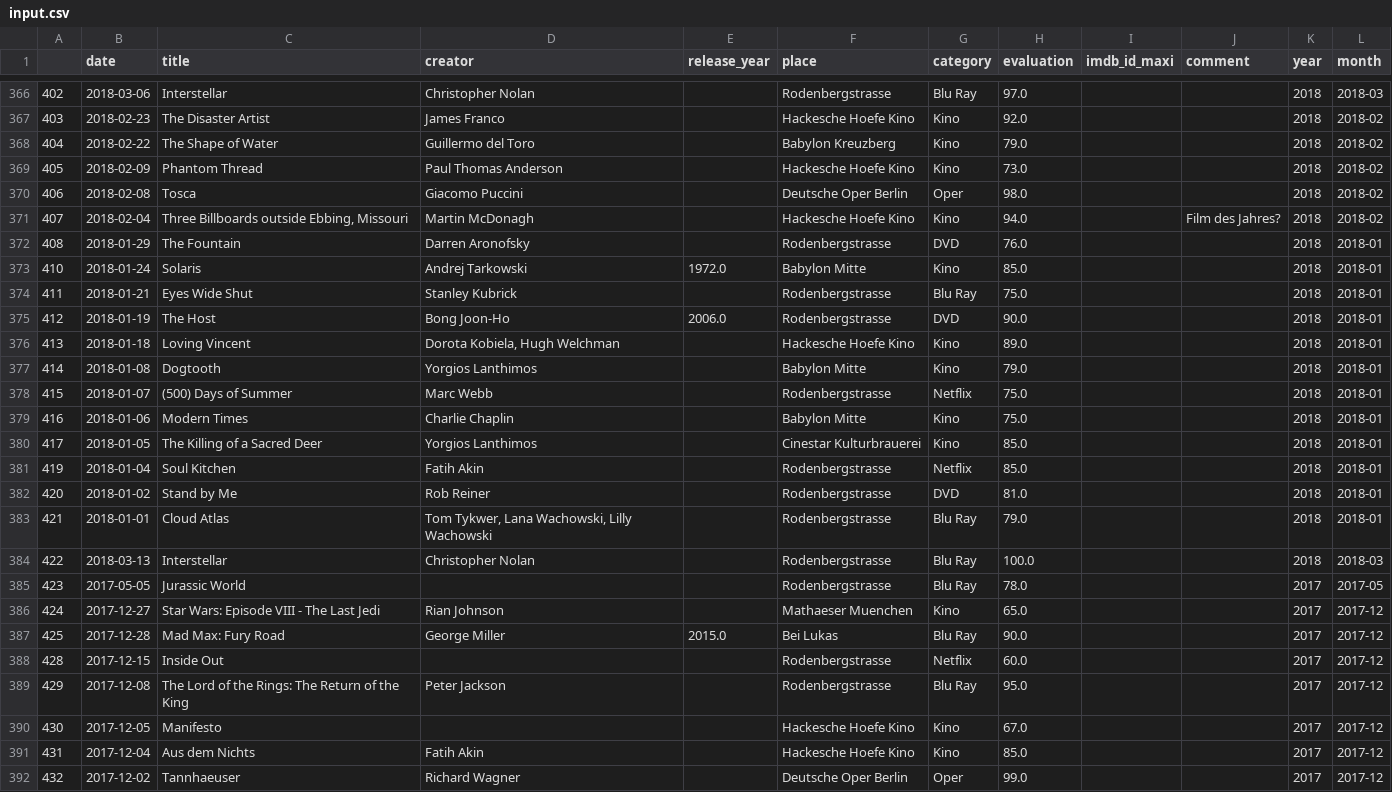
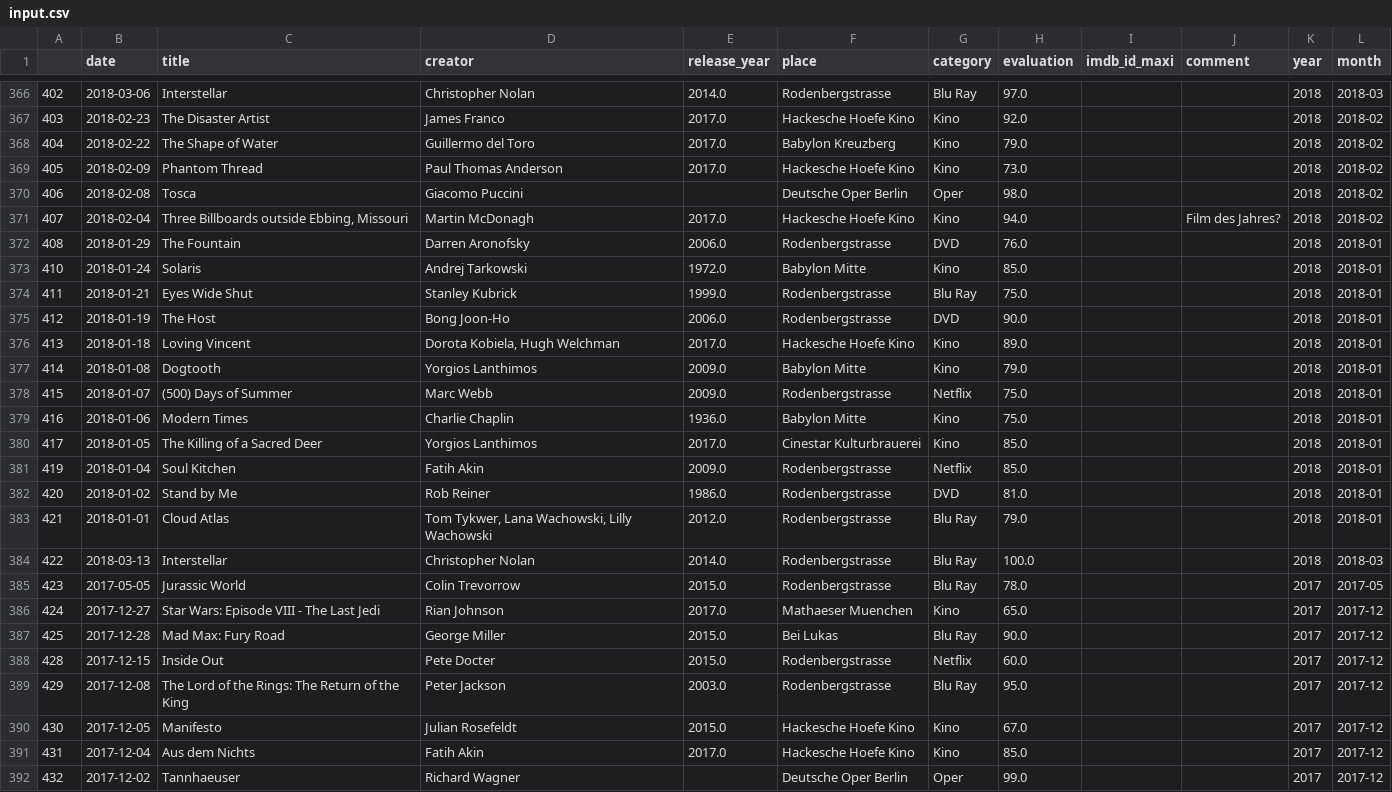
Before and after one commit to muellermax/movie-opera-diary, a CSV file: wrangling_scripts/input.csv, drawn as a sheet; only a part is shown, gaps mark what is left out; the diff covers the shown part only.

```diff
--- a/wrangling_scripts/input.csv
+++ b/wrangling_scripts/input.csv
@@ -366,27 +366,27 @@
-402,2018-03-06,Interstellar,Christopher Nolan,,Rodenbergstrasse,Blu Ray,97.0,,,2018,2018-03
-403,2018-02-23,The Disaster Artist,James Franco,,Hackesche Hoefe Kino,Kino,92.0,,,2018,2018-02
-404,2018-02-22,The Shape of Water,Guillermo del Toro,,Babylon Kreuzberg,Kino,79.0,,,2018,2018-02
-405,2018-02-09,Phantom Thread,Paul Thomas Anderson,,Hackesche Hoefe Kino,Kino,73.0,,,2018,2018-02
+402,2018-03-06,Interstellar,Christopher Nolan,2014.0,Rodenbergstrasse,Blu Ray,97.0,,,2018,2018-03
+403,2018-02-23,The Disaster Artist,James Franco,2017.0,Hackesche Hoefe Kino,Kino,92.0,,,2018,2018-02
+404,2018-02-22,The Shape of Water,Guillermo del Toro,2017.0,Babylon Kreuzberg,Kino,79.0,,,2018,2018-02
+405,2018-02-09,Phantom Thread,Paul Thomas Anderson,2017.0,Hackesche Hoefe Kino,Kino,73.0,,,2018,2018-02
 406,2018-02-08,Tosca,Giacomo Puccini,,Deutsche Oper Berlin,Oper,98.0,,,2018,2018-02
-407,2018-02-04,"Three Billboards outside Ebbing, Missouri",Martin McDonagh,,Hackesche Hoefe Kino,Kino,94.0,,Film des Jahres?,2018,2018-02
-408,2018-01-29,The Fountain,Darren Aronofsky,,Rodenbergstrasse,DVD,76.0,,,2018,2018-01
+407,2018-02-04,"Three Billboards outside Ebbing, Missouri",Martin McDonagh,2017.0,Hackesche Hoefe Kino,Kino,94.0,,Film des Jahres?,2018,2018-02
+408,2018-01-29,The Fountain,Darren Aronofsky,2006.0,Rodenbergstrasse,DVD,76.0,,,2018,2018-01
 410,2018-01-24,Solaris,Andrej Tarkowski,1972.0,Babylon Mitte,Kino,85.0,,,2018,2018-01
-411,2018-01-21,Eyes Wide Shut,Stanley Kubrick,,Rodenbergstrasse,Blu Ray,75.0,,,2018,2018-01
+411,2018-01-21,Eyes Wide Shut,Stanley Kubrick,1999.0,Rodenbergstrasse,Blu Ray,75.0,,,2018,2018-01
 412,2018-01-19,The Host,Bong Joon-Ho,2006.0,Rodenbergstrasse,DVD,90.0,,,2018,2018-01
-413,2018-01-18,Loving Vincent,"Dorota Kobiela, Hugh Welchman",,Hackesche Hoefe Kino,Kino,89.0,,,2018,2018-01
-414,2018-01-08,Dogtooth,Yorgios Lanthimos,,Babylon Mitte,Kino,79.0,,,2018,2018-01
-415,2018-01-07,(500) Days of Summer,Marc Webb,,Rodenbergstrasse,Netflix,75.0,,,2018,2018-01
-416,2018-01-06,Modern Times,Charlie Chaplin,,Babylon Mitte,Kino,75.0,,,2018,2018-01
-417,2018-01-05,The Killing of a Sacred Deer,Yorgios Lanthimos,,Cinestar Kulturbrauerei,Kino,85.0,,,2018,2018-01
-419,2018-01-04,Soul Kitchen,Fatih Akin,,Rodenbergstrasse,Netflix,85.0,,,2018,2018-01
-420,2018-01-02,Stand by Me,Rob Reiner,,Rodenbergstrasse,DVD,81.0,,,2018,2018-01
-421,2018-01-01,Cloud Atlas,"Tom Tykwer, Lana Wachowski, Lilly Wachowski",,Rodenbergstrasse,Blu Ray,79.0,,,2018,2018-01
-422,2018-03-13,Interstellar,Christopher Nolan,,Rodenbergstrasse,Blu Ray,100.0,,,2018,2018-03
-423,2017-05-05,Jurassic World,,,Rodenbergstrasse,Blu Ray,78.0,,,2017,2017-05
-424,2017-12-27,Star Wars: Episode VIII - The Last Jedi ,Rian Johnson,,Mathaeser Muenchen,Kino,65.0,,,2017,2017-12
+413,2018-01-18,Loving Vincent,"Dorota Kobiela, Hugh Welchman",2017.0,Hackesche Hoefe Kino,Kino,89.0,,,2018,2018-01
+414,2018-01-08,Dogtooth,Yorgios Lanthimos,2009.0,Babylon Mitte,Kino,79.0,,,2018,2018-01
+415,2018-01-07,(500) Days of Summer,Marc Webb,2009.0,Rodenbergstrasse,Netflix,75.0,,,2018,2018-01
+416,2018-01-06,Modern Times,Charlie Chaplin,1936.0,Babylon Mitte,Kino,75.0,,,2018,2018-01
+417,2018-01-05,The Killing of a Sacred Deer,Yorgios Lanthimos,2017.0,Cinestar Kulturbrauerei,Kino,85.0,,,2018,2018-01
+419,2018-01-04,Soul Kitchen,Fatih Akin,2009.0,Rodenbergstrasse,Netflix,85.0,,,2018,2018-01
+420,2018-01-02,Stand by Me,Rob Reiner,1986.0,Rodenbergstrasse,DVD,81.0,,,2018,2018-01
+421,2018-01-01,Cloud Atlas,"Tom Tykwer, Lana Wachowski, Lilly Wachowski",2012.0,Rodenbergstrasse,Blu Ray,79.0,,,2018,2018-01
+422,2018-03-13,Interstellar,Christopher Nolan,2014.0,Rodenbergstrasse,Blu Ray,100.0,,,2018,2018-03
+423,2017-05-05,Jurassic World,Colin Trevorrow,2015.0,Rodenbergstrasse,Blu Ray,78.0,,,2017,2017-05
+424,2017-12-27,Star Wars: Episode VIII - The Last Jedi ,Rian Johnson,2017.0,Mathaeser Muenchen,Kino,65.0,,,2017,2017-12
 425,2017-12-28,Mad Max: Fury Road,George Miller,2015.0,Bei Lukas,Blu Ray,90.0,,,2017,2017-12
-428,2017-12-15,Inside Out,,,Rodenbergstrasse,Netflix,60.0,,,2017,2017-12
-429,2017-12-08,The Lord of the Rings: The Return of the King ,Peter Jackson,,Rodenbergstrasse,Blu Ray,95.0,,,2017,2017-12
-430,2017-12-05,Manifesto,,,Hackesche Hoefe Kino,Kino,67.0,,,2017,2017-12
-431,2017-12-04,Aus dem Nichts,Fatih Akin,,Hackesche Hoefe Kino,Kino,85.0,,,2017,2017-12
+428,2017-12-15,Inside Out,Pete Docter,2015.0,Rodenbergstrasse,Netflix,60.0,,,2017,2017-12
+429,2017-12-08,The Lord of the Rings: The Return of the King ,Peter Jackson,2003.0,Rodenbergstrasse,Blu Ray,95.0,,,2017,2017-12
+430,2017-12-05,Manifesto,Julian Rosefeldt,2015.0,Hackesche Hoefe Kino,Kino,67.0,,,2017,2017-12
+431,2017-12-04,Aus dem Nichts,Fatih Akin,2017.0,Hackesche Hoefe Kino,Kino,85.0,,,2017,2017-12
 432,2017-12-02,Tannhaeuser,Richard Wagner,,Deutsche Oper Berlin,Oper,99.0,,,2017,2017-12
```
Also changed, not shown: 131 edited cells elsewhere in this file, wrangling_scripts/input_tmdb.csv, 1 other file.
